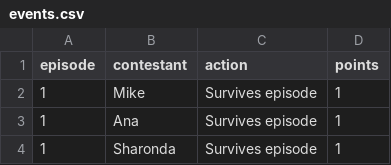
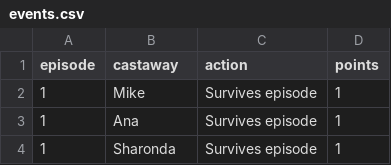
Before and after one commit to zmiller9/survivorFantasy, a CSV file: data/events.csv, drawn as a sheet; only a part is shown.

Commit message:
Update events.csv

```diff
--- a/data/events.csv
+++ b/data/events.csv
@@ -1,2 +1,2 @@
-episode,contestant,action,points
+episode,castaway,action,points
 1,Mike,Survives episode,1
```
